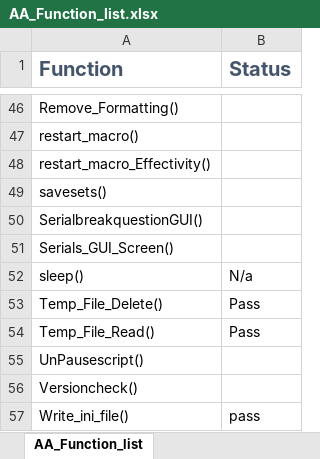
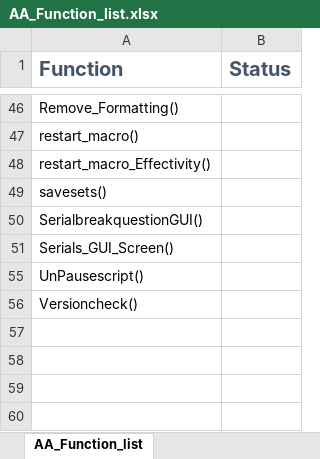
Before and after one commit to karnieflk/Effectivity_Macro, an Excel workbook: 1.4/AA_Function_list.xlsx, sheet AA_Function_list, drawn as a sheet; only a part is shown, gaps mark what is left out; values as stored, in another font and other column widths than the file's, no borders; conditional formats not drawn; the diff covers the shown part only; the diff names each change by its address in the sheet, - before the commit and + after, or states it on an @@ line.

Commit message:
Updated Code
Added in some unit tests
Split out the Add_Digits from the Single_Prefix check function.
Working on getting those kinks figured out.

```diff
--- a/1.4/AA_Function_list.xlsx (sheet AA_Function_list)
+++ b/1.4/AA_Function_list.xlsx (sheet AA_Function_list)
@@ row 52 hidden: sleep() | N/a @@
@@ row 53 hidden: Temp_File_Delete() | Pass @@
@@ row 54 hidden: Temp_File_Read() | Pass @@
@@ row 57 hidden: Write_ini_file() | pass @@
```
Also changed, not shown: 1 removed row, 38 hidden or unhidden rows and 1 edited cell elsewhere in this sheet, hidden cells, 3 other files.
